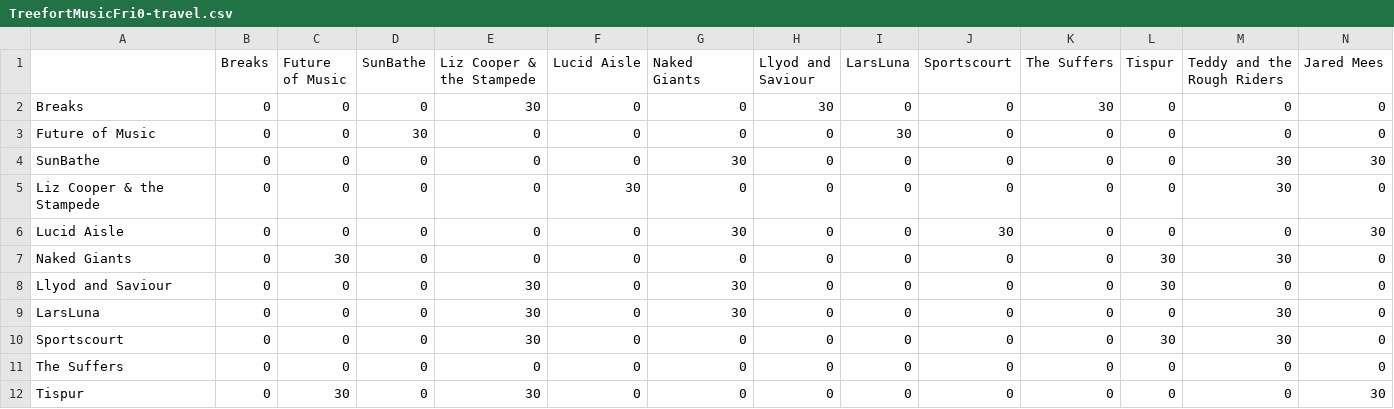
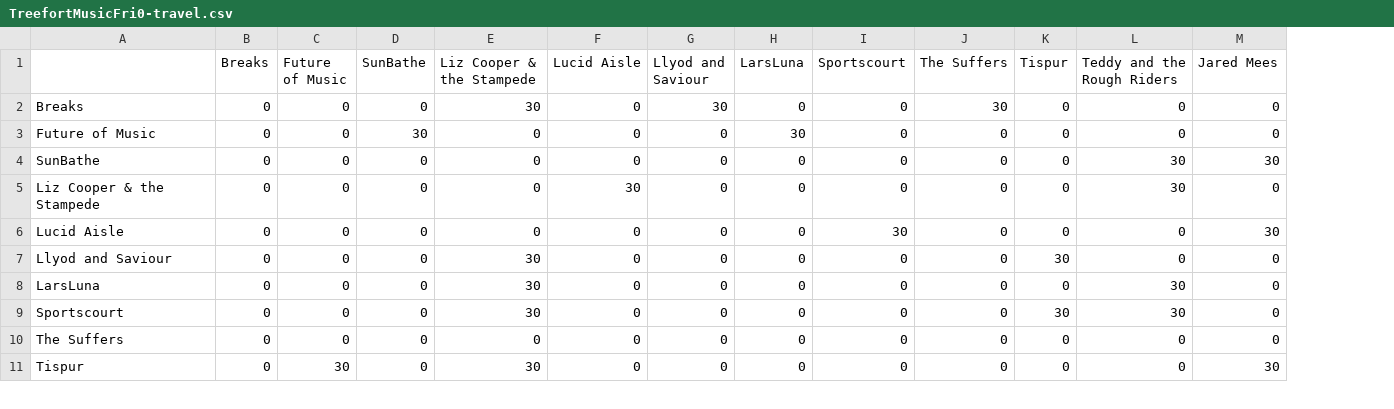
Before and after one commit to jcen1/MSCI555, a CSV file: Results_raw_file_of_10_instances/TreefortMusicFri0-travel.csv, drawn as a sheet; only a part is shown; rows hold the shown columns only; the diff names each change by its address in the sheet, - before the commit and + after, or states it on an @@ line.

```diff
--- a/Results_raw_file_of_10_instances/TreefortMusicFri0-travel.csv
+++ b/Results_raw_file_of_10_instances/TreefortMusicFri0-travel.csv
-column G (Naked Giants), rows 2-6: 0 | 0 | 30 | 0 | 30; rows 8-12: 30 | 30 | 0 | 0 | 0
-row 7: Naked Giants | 0 | 30 | 0 | 0 | 0 | 0 | 0 | 0 | 0 | 0 | 30 | 30 | 0
```
Also changed, not shown: Results_raw_file_of_10_instances/Weight Inputs/TreefortMusicFri.csv, Results_raw_file_of_10_instances/Weight Inputs/TreefortMusicSat.csv, 7 other files.
